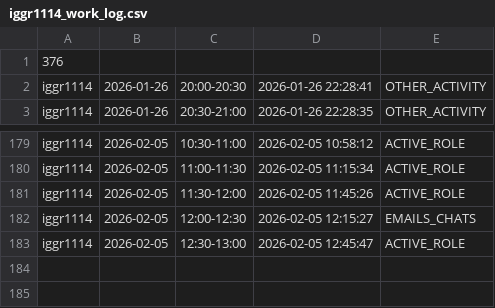
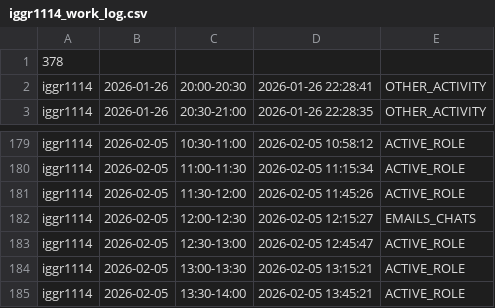
Before and after one commit to ShishalovMV/task-tracker-data, a CSV file: iggr1114_work_log.csv, drawn as a sheet; only a part is shown, gaps mark what is left out.

Commit message:
Update iggr1114_work_log.csv (version 378)

```diff
--- a/iggr1114_work_log.csv
+++ b/iggr1114_work_log.csv
@@ -1,2 +1,2 @@
-376
+378
 iggr1114|2026-01-26|20:00-20:30|2026-01-26 22:28:41|OTHER_ACTIVITY
@@ -183 +183,3 @@ iggr1114|2026-02-05|12:00-12:30|2026-02-05 12:15:27|EMAILS_CHATS
 iggr1114|2026-02-05|12:30-13:00|2026-02-05 12:45:47|ACTIVE_ROLE
+iggr1114|2026-02-05|13:00-13:30|2026-02-05 13:15:21|ACTIVE_ROLE
+iggr1114|2026-02-05|13:30-14:00|2026-02-05 13:45:21|ACTIVE_ROLE
```
